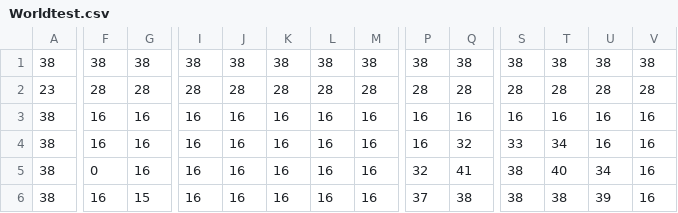
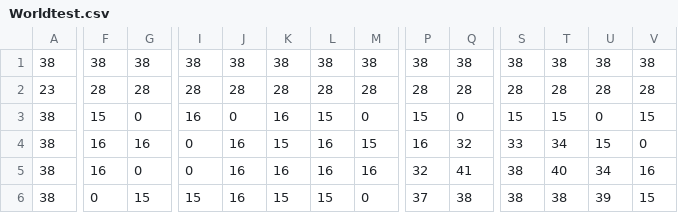
Before and after one commit to D0mano/Action-RPG, a CSV file: res/maps/Worldtest.csv, drawn as a sheet; only a part is shown, gaps mark what is left out; the diff covers the shown part only; the diff names each change by its address in the sheet, - before the commit and + after, or states it on an @@ line.

Commit message:
Added changes to how tiles are managed thanks to the new TileData class. Added interaction with objects (keys, doors, etc.) and dialogue windows. Added idle and attack animations.

```diff
--- a/res/maps/Worldtest.csv
+++ b/res/maps/Worldtest.csv
-F3: 16
+F3: 15
-G3: 16
+G3: 0
-J3: 16
+J3: 0
-L3: 16
+L3: 15
-M3: 16
+M3: 0
-P3: 16
+P3: 15
-Q3: 16
+Q3: 0
-S3: 16
+S3: 15
-T3: 16
+T3: 15
-U3: 16
+U3: 0
-V3: 16
+V3: 15
-I4:I5: 16
+I4:I5: 0
-K4: 16
+K4: 15
-M4: 16
+M4: 15
-U4: 16
+U4: 15
-V4: 16
+V4: 0
-F5: 0
+F5: 16
-G5: 16
+G5: 0
-F6: 16
+F6: 0
-I6: 16
+I6: 15
-K6: 16
+K6: 15
-L6: 16
+L6: 15
-M6: 16
+M6: 0
-V6: 16
+V6: 15
```
Also changed, not shown: 110 edited cells elsewhere in this file, 24 other files.
